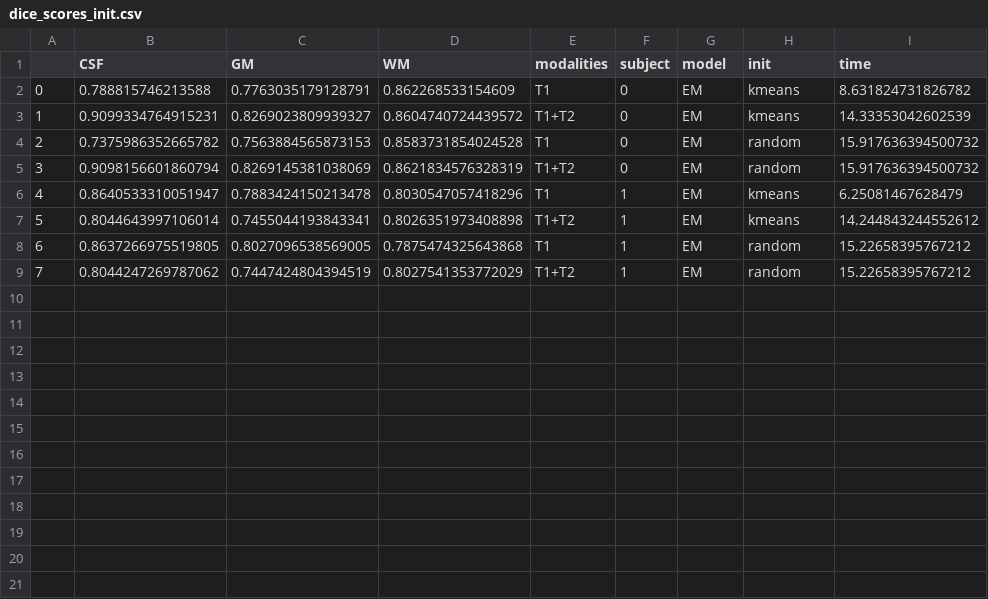
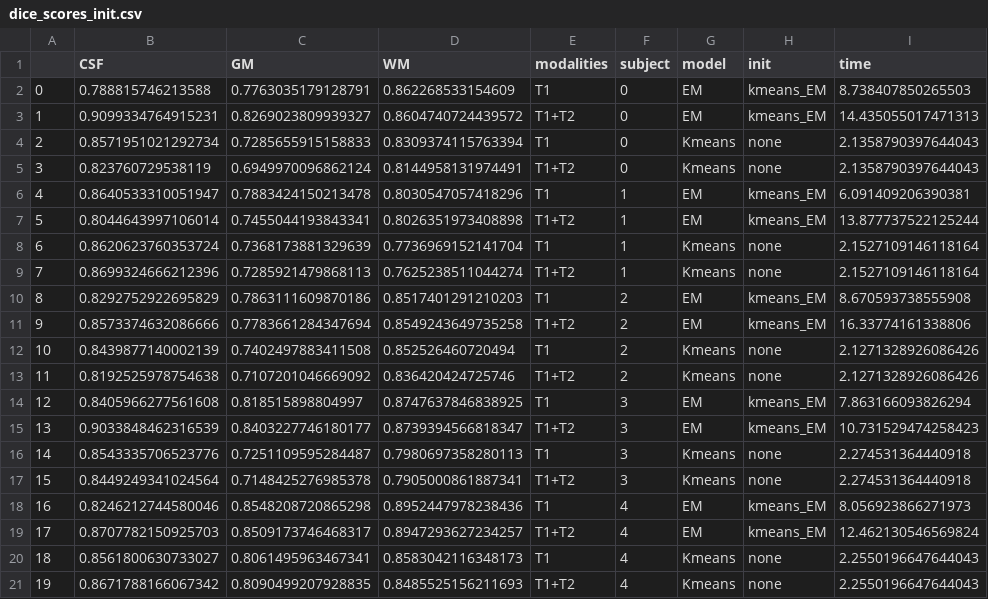
Before and after one commit to EdAlita/MISA_Labs, a CSV file: 2 LAB/dice_scores_init.csv, drawn as a sheet.

Commit message:
Test with Kmeans

```diff
--- a/2 LAB/dice_scores_init.csv
+++ b/2 LAB/dice_scores_init.csv
@@ -1,9 +1,21 @@
 ,CSF,GM,WM,modalities,subject,model,init,time
-0,0.788815746213588,0.7763035179128791,0.862268533154609,T1,0,EM,kmeans,8.631824731826782
-1,0.9099334764915231,0.8269023809939327,0.8604740724439572,T1+T2,0,EM,kmeans,14.33353042602539
-2,0.7375986352665782,0.7563884565873153,0.8583731854024528,T1,0,EM,random,15.917636394500732
-3,0.9098156601860794,0.8269145381038069,0.8621834576328319,T1+T2,0,EM,random,15.917636394500732
-4,0.8640533310051947,0.7883424150213478,0.8030547057418296,T1,1,EM,kmeans,6.25081467628479
-5,0.8044643997106014,0.7455044193843341,0.8026351973408898,T1+T2,1,EM,kmeans,14.244843244552612
-6,0.8637266975519805,0.8027096538569005,0.7875474325643868,T1,1,EM,random,15.22658395767212
-7,0.8044247269787062,0.7447424804394519,0.8027541353772029,T1+T2,1,EM,random,15.22658395767212
+0,0.788815746213588,0.7763035179128791,0.862268533154609,T1,0,EM,kmeans_EM,8.738407850265503
+1,0.9099334764915231,0.8269023809939327,0.8604740724439572,T1+T2,0,EM,kmeans_EM,14.435055017471313
+2,0.8571951021292734,0.7285655915158833,0.8309374115763394,T1,0,Kmeans,none,2.1358790397644043
+3,0.823760729538119,0.6949970096862124,0.8144958131974491,T1+T2,0,Kmeans,none,2.1358790397644043
+4,0.8640533310051947,0.7883424150213478,0.8030547057418296,T1,1,EM,kmeans_EM,6.091409206390381
+5,0.8044643997106014,0.7455044193843341,0.8026351973408898,T1+T2,1,EM,kmeans_EM,13.877737522125244
+6,0.8620623760353724,0.7368173881329639,0.7736969152141704,T1,1,Kmeans,none,2.1527109146118164
+7,0.8699324666212396,0.7285921479868113,0.7625238511044274,T1+T2,1,Kmeans,none,2.1527109146118164
+8,0.8292752922695829,0.7863111609870186,0.8517401291210203,T1,2,EM,kmeans_EM,8.670593738555908
+9,0.8573374632086666,0.7783661284347694,0.8549243649735258,T1+T2,2,EM,kmeans_EM,16.33774161338806
+10,0.8439877140002139,0.7402497883411508,0.852526460720494,T1,2,Kmeans,none,2.1271328926086426
+11,0.8192525978754638,0.7107201046669092,0.836420424725746,T1+T2,2,Kmeans,none,2.1271328926086426
+12,0.8405966277561608,0.818515898804997,0.8747637846838925,T1,3,EM,kmeans_EM,7.863166093826294
+13,0.9033848462316539,0.8403227746180177,0.8739394566818347,T1+T2,3,EM,kmeans_EM,10.731529474258423
+14,0.8543335706523776,0.7251109595284487,0.7980697358280113,T1,3,Kmeans,none,2.274531364440918
+15,0.8449249341024564,0.7148425276985378,0.7905000861887341,T1+T2,3,Kmeans,none,2.274531364440918
+16,0.8246212744580046,0.8548208720865298,0.8952447978238436,T1,4,EM,kmeans_EM,8.056923866271973
+17,0.8707782150925703,0.8509173746468317,0.8947293627234257,T1+T2,4,EM,kmeans_EM,12.462130546569824
+18,0.8561800630733027,0.8061495963467341,0.8583042116348173,T1,4,Kmeans,none,2.2550196647644043
+19,0.8671788166067342,0.8090499207928835,0.8485525156211693,T1+T2,4,Kmeans,none,2.2550196647644043
```
Also changed, not shown: 2 other files.
